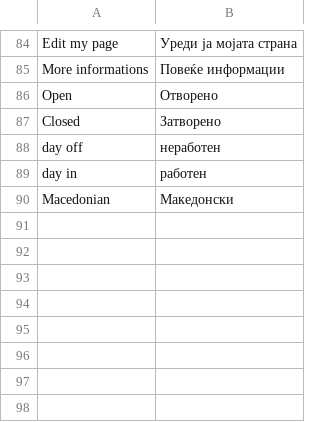
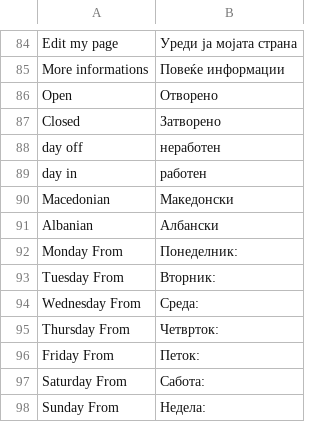
Before and after one commit to aleksandralazoroska/dev-magento-javenmk, a CSV file: app/design/frontend/javentheme/default/locale/mk_MK/translate.csv, drawn as a sheet; only a part is shown, gaps mark what is left out.

```diff
--- a/app/design/frontend/javentheme/default/locale/mk_MK/translate.csv
+++ b/app/design/frontend/javentheme/default/locale/mk_MK/translate.csv
@@ -90 +90,9 @@
 "Macedonian","Македонски"
+"Albanian","Албански"
+"Monday From","Понеделник:"
+"Tuesday From","Вторник:"
+"Wednesday From","Среда:"
+"Thursday From","Четврток:"
+"Friday From","Петок:"
+"Saturday From","Сабота:"
+"Sunday From","Недела:"
```
Also changed, not shown: 2 other files.
